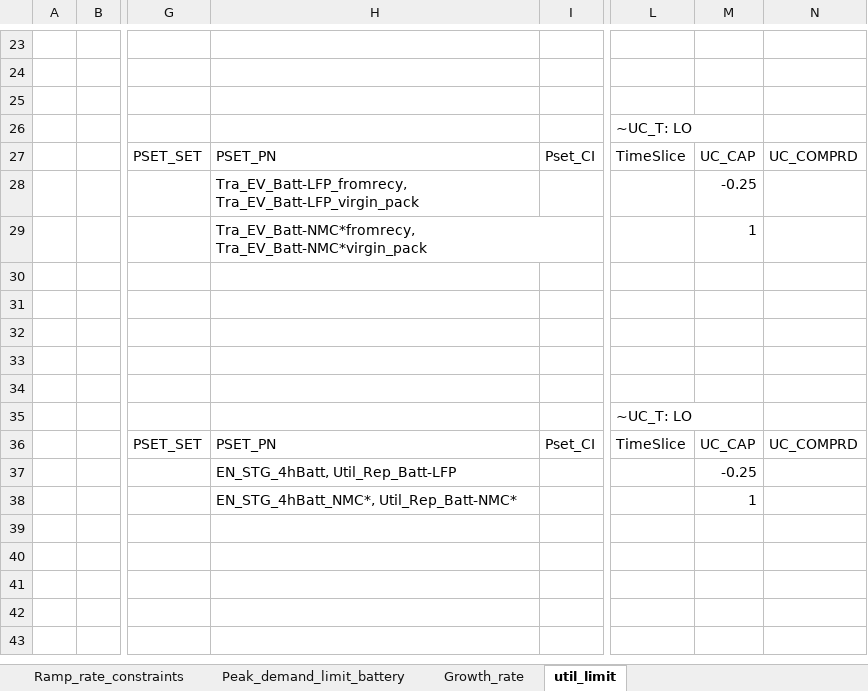
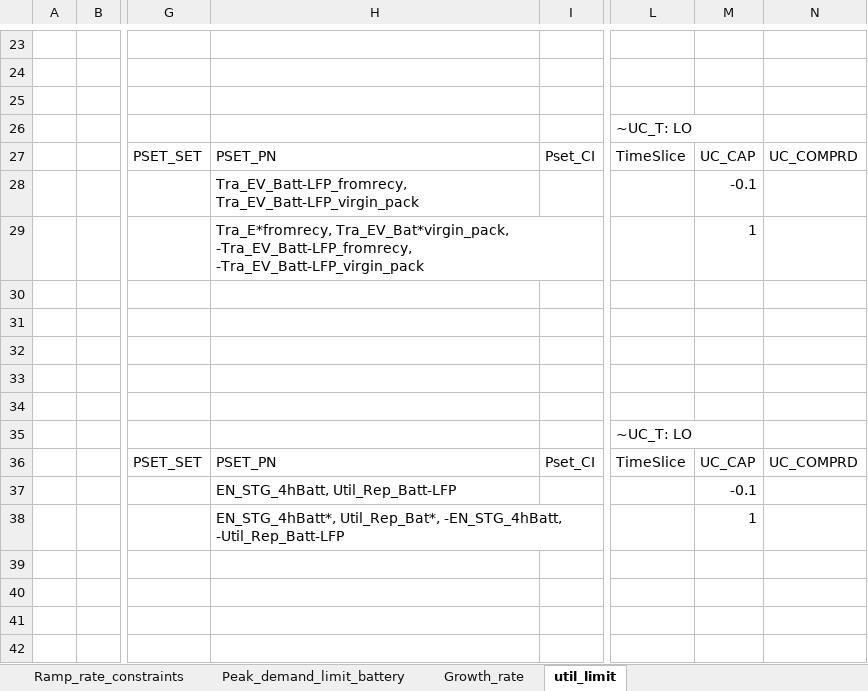
Before and after one commit to seanli12354/KiNESYS_BattCircularity-main, an Excel workbook: SuppXLS/Scen_zAK_fixes.xlsx, sheet util_limit, drawn as a sheet; only a part is shown, gaps mark what is left out; the shorter side is filled out with more unchanged rows; values as stored, in another font and other column widths than the file's, no borders; the diff names each change by its address in the sheet, - before the commit and + after, or states it on an @@ line.

Commit message:
Add files via upload

```diff
--- a/SuppXLS/Scen_zAK_fixes.xlsx (sheet util_limit)
+++ b/SuppXLS/Scen_zAK_fixes.xlsx (sheet util_limit)
-M28: -0.25
+M28: -0.1
-H29: Tra_EV_Batt-NMC*fromrecy, Tra_EV_Batt-NMC*virgin_pack
+H29: Tra_E*fromrecy, Tra_EV_Bat*virgin_pack, -Tra_EV_Batt-LFP_fromrecy, -Tra_EV_Batt-LFP_virgin_pack
-M37: -0.25
+M37: -0.1
-H38: EN_STG_4hBatt_NMC*, Util_Rep_Batt-NMC*
+H38: EN_STG_4hBatt*, Util_Rep_Bat*, -EN_STG_4hBatt, -Util_Rep_Batt-LFP
```
